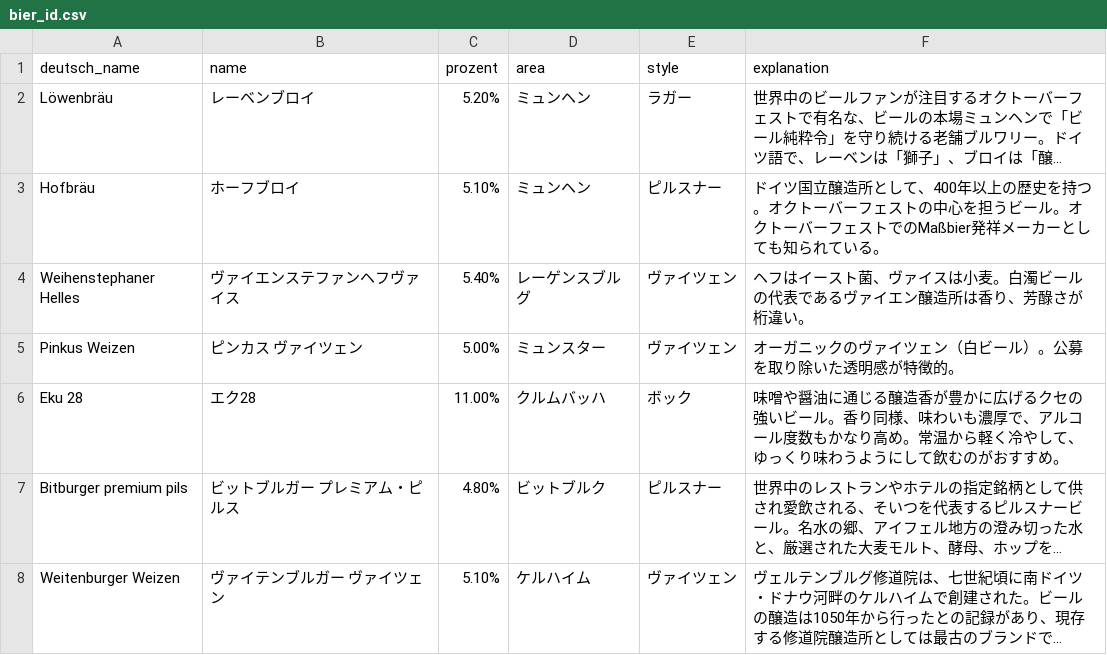
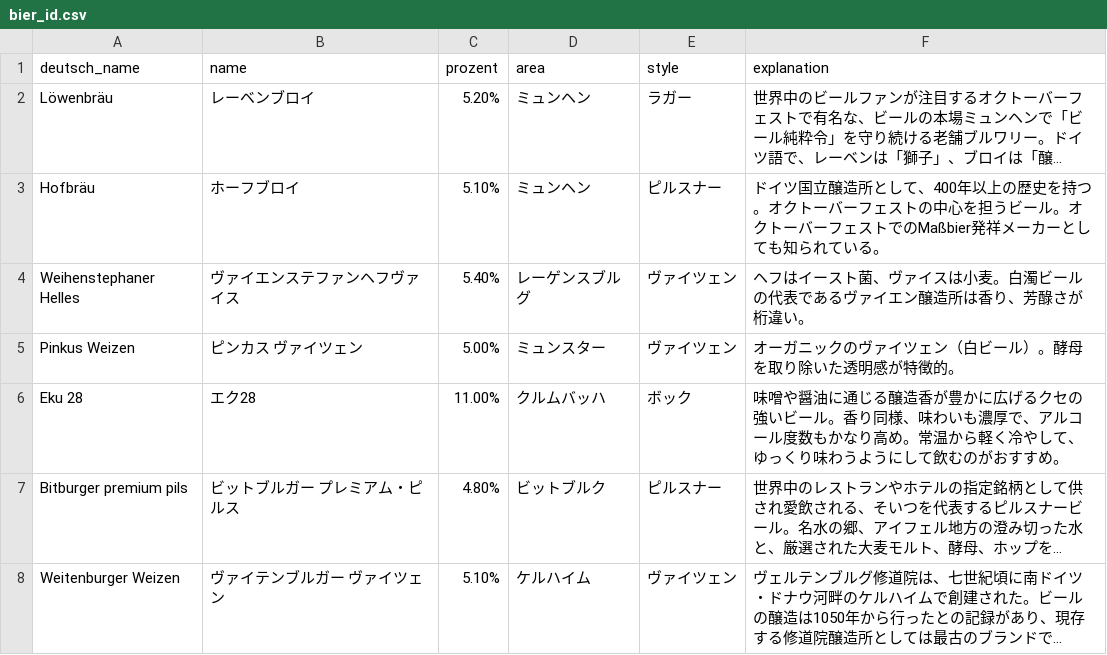
Before and after one commit to joghurt720/bier_app, a CSV file: db/bier_id.csv, drawn as a sheet; only a part is shown; long unchanged cells end in ….

```diff
--- a/db/bier_id.csv
+++ b/db/bier_id.csv
@@ -4,3 +4,3 @@ Hofbräu,ホーフブロイ,5.10%,ミュンヘン,ピルスナー,ドイツ国
 Weihenstephaner Helles,ヴァイエンステファンヘフヴァイス,5.40%,レーゲンスブルグ,ヴァイツェン,ヘフはイースト菌、ヴァイスは小麦。白濁ビールの代表であるヴァイエン醸造所は香り、芳醁さが桁違い。
-Pinkus Weizen,ピンカス　ヴァイツェン,5.00%,ミュンスター,ヴァイツェン,オーガニックのヴァイツェン（白ビール）。公募を取り除いた透明感が特徴的。
+Pinkus Weizen,ピンカス　ヴァイツェン,5.00%,ミュンスター,ヴァイツェン,オーガニックのヴァイツェン（白ビール）。酵母を取り除いた透明感が特徴的。
 Eku 28,エク28,11.00%,クルムバッハ,ボック,味噌や醤油に通じる醸造香が豊かに広げるクセの強いビール。香り同様、味わいも濃厚で、アルコール度数もかなり高め。常温から軽く冷やして、ゆっくり味わうようにして飲むのがおすすめ。
```
Also changed, not shown: 30 other files.
